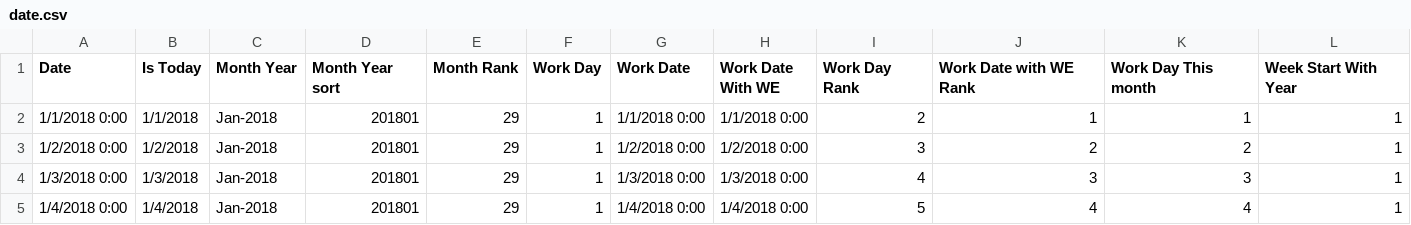
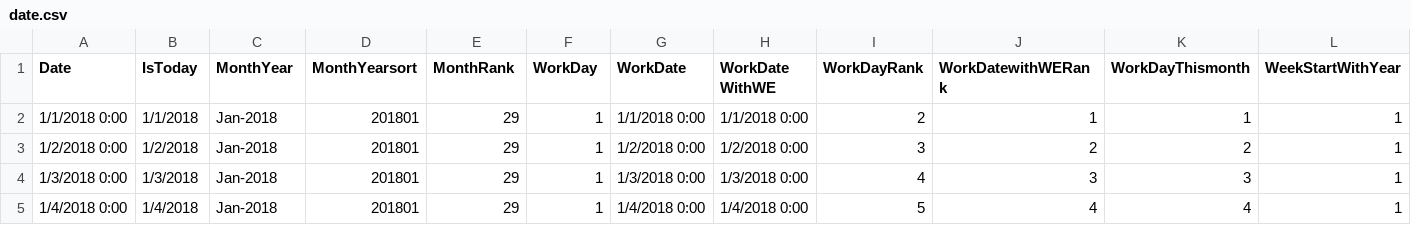
Before and after one commit to DWHKarthik/DWH, a CSV file: date.csv, drawn as a sheet; only a part is shown; the diff covers the shown part only; the diff names each change by its address in the sheet, - before the commit and + after, or states it on an @@ line.

Commit message:
Update date.csv

```diff
--- a/date.csv
+++ b/date.csv
-B1: Is Today
+B1: IsToday
-C1: Month Year
+C1: MonthYear
-D1: Month Year sort
+D1: MonthYearsort
-E1: Month Rank
+E1: MonthRank
-F1: Work Day
+F1: WorkDay
-G1: Work Date
+G1: WorkDate
-H1: Work Date With WE
+H1: WorkDate WithWE
-I1: Work Day Rank
+I1: WorkDayRank
-J1: Work Date with WE Rank
+J1: WorkDatewithWERank
-K1: Work Day This month
+K1: WorkDayThismonth
-L1: Week Start With Year
+L1: WeekStartWithYear
```
Also changed, not shown: 4 edited cells elsewhere in this file.
